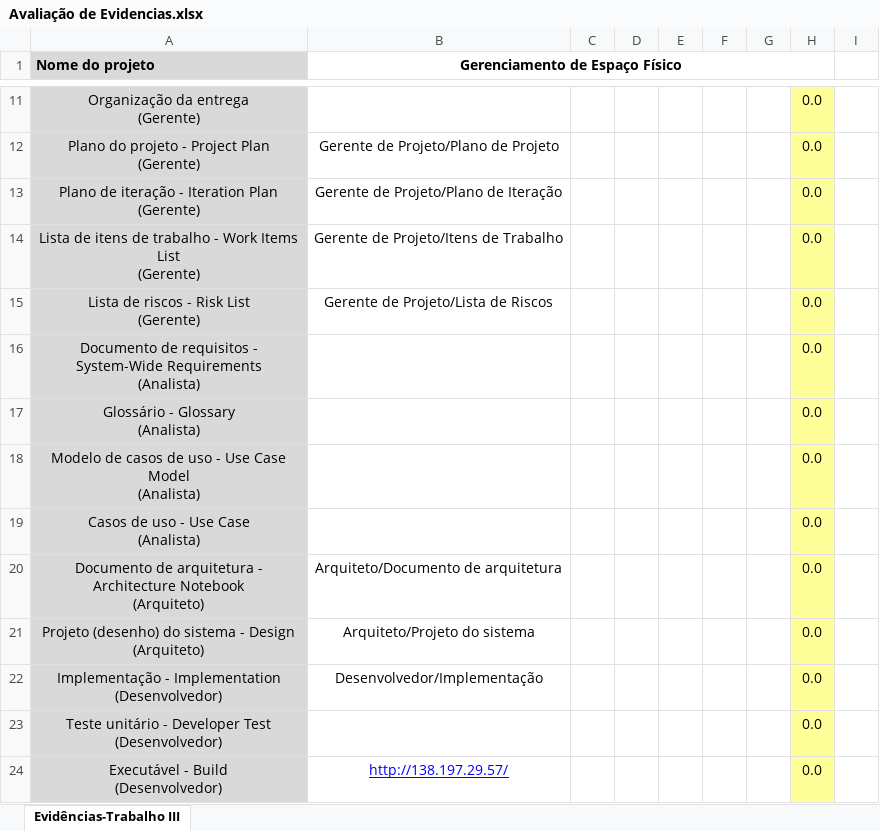
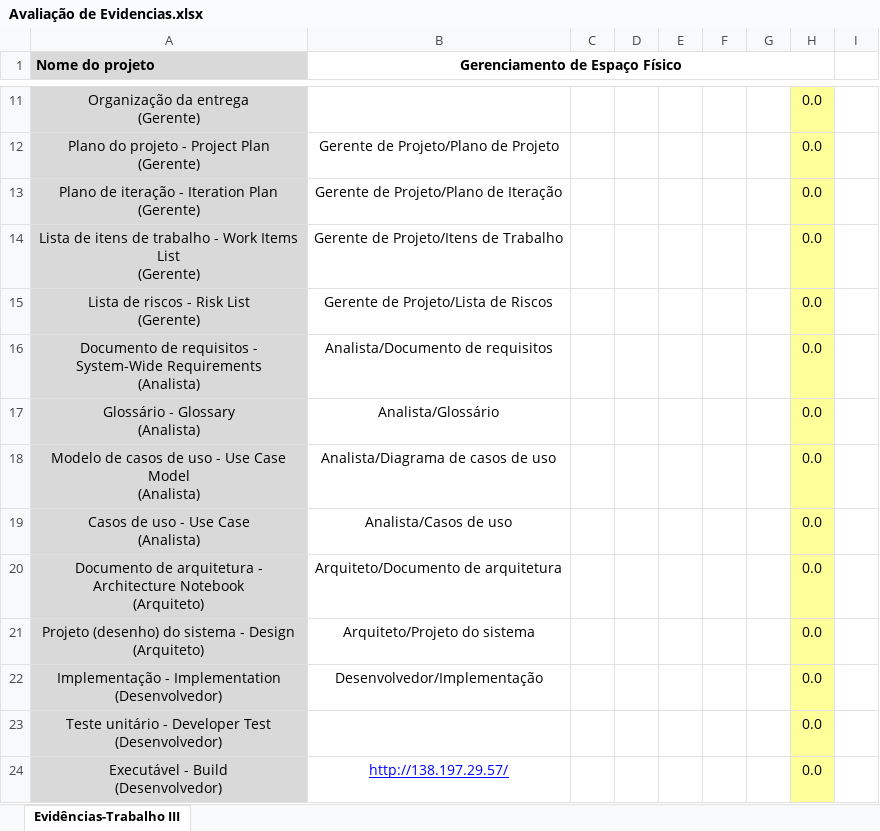
Before and after one commit to brunoccst/GerenciamentoDeEspacoFisico, an Excel workbook: T3/Avaliação de Evidencias.xlsx, sheet Evidências-Trabalho III, drawn as a sheet; only a part is shown, gaps mark what is left out; values as stored, in another font and other column widths than the file's, no borders; the diff names each change by its address in the sheet, - before the commit and + after, or states it on an @@ line.

Commit message:
Atualizando evidencias

```diff
--- a/T3/Avaliação de Evidencias.xlsx (sheet Evidências-Trabalho III)
+++ b/T3/Avaliação de Evidencias.xlsx (sheet Evidências-Trabalho III)
-B16 (Gerenciamento de Espaço Físico): (empty)
+B16 (Gerenciamento de Espaço Físico): Analista/Documento de requisitos
-B17 (Gerenciamento de Espaço Físico): (empty)
+B17 (Gerenciamento de Espaço Físico): Analista/Glossário
-B18 (Gerenciamento de Espaço Físico): (empty)
+B18 (Gerenciamento de Espaço Físico): Analista/Diagrama de casos de uso
-B19 (Gerenciamento de Espaço Físico): (empty)
+B19 (Gerenciamento de Espaço Físico): Analista/Casos de uso
```
